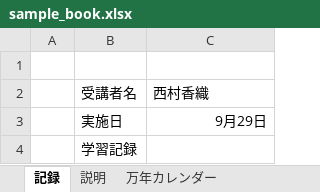
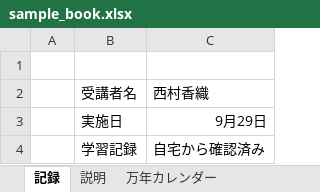
Before and after one commit to user04-practice/sample01, an Excel workbook: sample_book.xlsx, sheet 記録, drawn as a sheet; values as stored, in another font and other column widths than the file's, no borders; the diff names each change by its address in the sheet, - before the commit and + after, or states it on an @@ line.

Commit message:
自宅から追記

```diff
--- a/sample_book.xlsx (sheet 記録)
+++ b/sample_book.xlsx (sheet 記録)
-C4: (empty)
+C4: 自宅から確認済み
```
